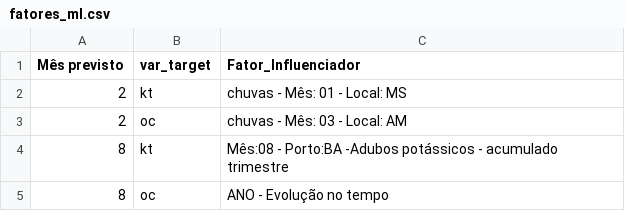
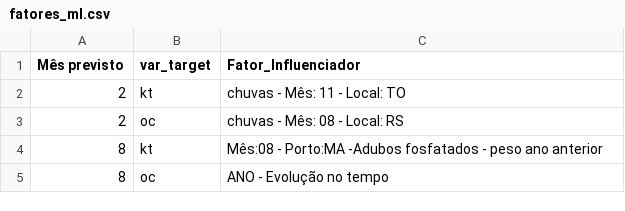
Before and after one commit to QuantImportBrazil/porto_de_paranagua_soja_fev_26_1, a CSV file: tables/fatores_ml.csv, drawn as a sheet.

```diff
--- a/tables/fatores_ml.csv
+++ b/tables/fatores_ml.csv
@@ -1,5 +1,5 @@
 Mês previsto,var_target,Fator_Influenciador
-2,kt,chuvas - Mês: 01 - Local: MS
-2,oc,chuvas - Mês: 03 - Local: AM
-8,kt,Mês:08 - Porto:BA -Adubos potássicos - acumulado trimestre
+2,kt,chuvas - Mês: 11 - Local: TO
+2,oc,chuvas - Mês: 08 - Local: RS
+8,kt,Mês:08 - Porto:MA -Adubos fosfatados - peso ano anterior
 8,oc,ANO - Evolução no tempo
```
Also changed, not shown: df_experimentos.csv, fi.csv, 7 other files.
